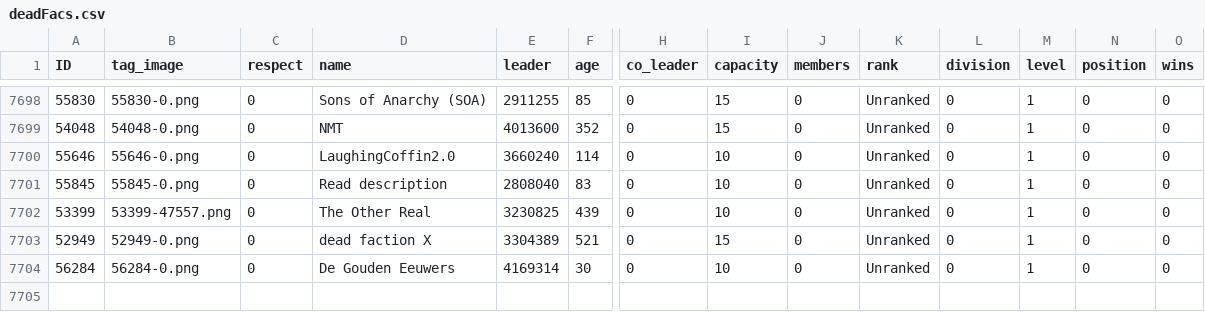
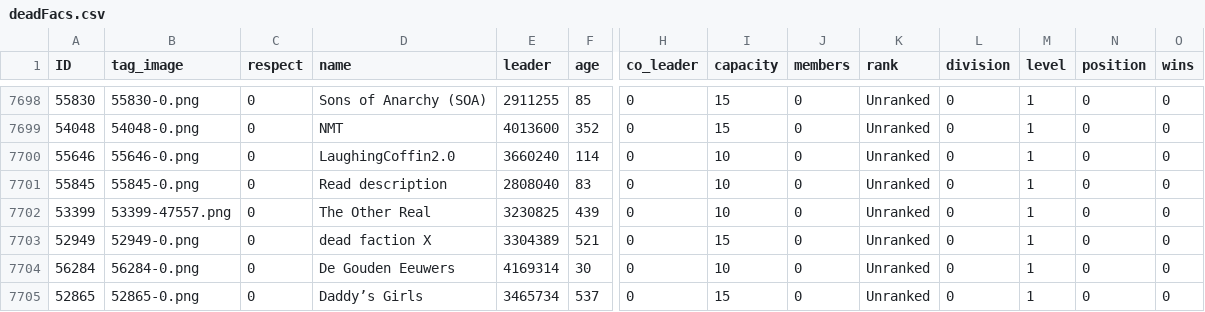
Before and after one commit to algisk/algisk.github.io, a CSV file: deadFacs.csv, drawn as a sheet; only a part is shown, gaps mark what is left out; rows hold the shown columns only; the diff names each change by its address in the sheet, - before the commit and + after, or states it on an @@ line.

```diff
--- a/deadFacs.csv
+++ b/deadFacs.csv
+row 7705: 52865 | 52865-0.png | 0 | Daddy’s Girls | 3465734 | 537 | 0 | 15 | 0 | Unranked | 0 | 1 | 0 | 0
```
Also changed, not shown: 2 other files.
